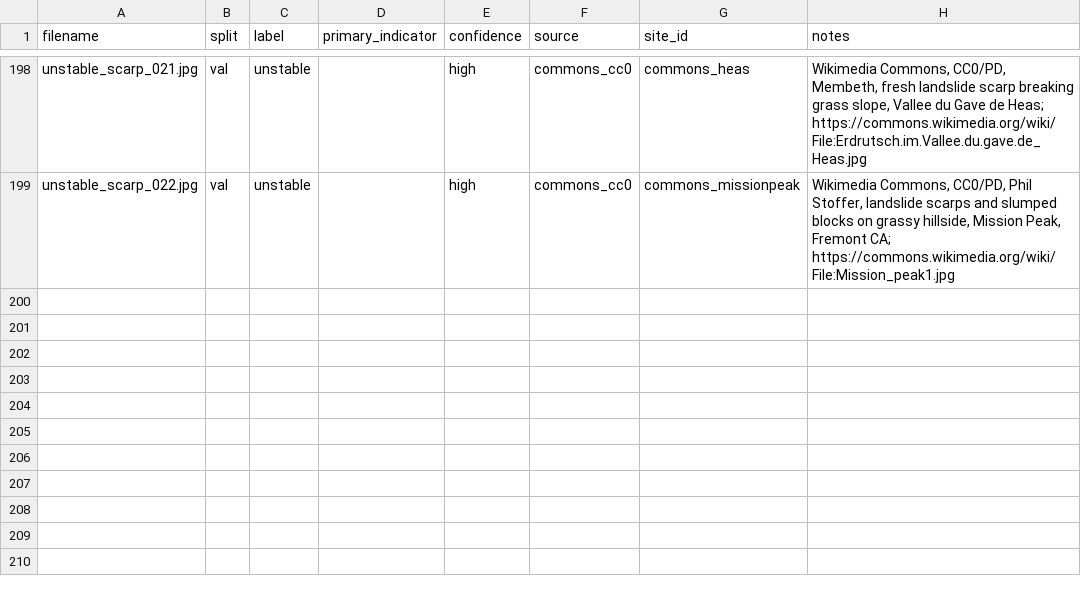
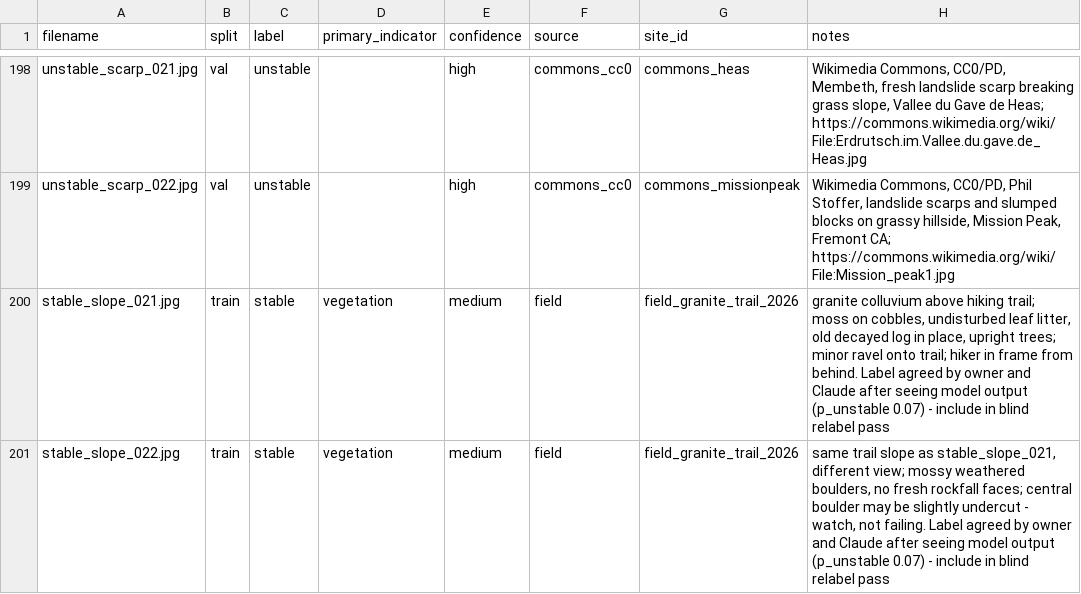
Before and after one commit to martini-i/GroundTruth, a CSV file: labels.csv, drawn as a sheet; only a part is shown, gaps mark what is left out.

Commit message:
Add 2 stable field photos (granite trail slope) and refit probe on 200 images

```diff
--- a/labels.csv
+++ b/labels.csv
@@ -199 +199,3 @@ unstable_scarp_021.jpg,val,unstable,,high,commons_cc0,commons_heas,"Wikimedia Co
 unstable_scarp_022.jpg,val,unstable,,high,commons_cc0,commons_missionpeak,"Wikimedia Commons, CC0/PD, Phil Stoffer, landslide scarps and slumped blocks on grassy hillside, Mission Peak, Fremont CA; https://commons.wikimedia.org/wiki/File:Mission_peak1.jpg"
+stable_slope_021.jpg,train,stable,vegetation,medium,field,field_granite_trail_2026,"granite colluvium above hiking trail; moss on cobbles, undisturbed leaf litter, old decayed log in place, upright trees; minor ravel onto trail; hiker in frame from behind. Label agreed by owner and Claude after seeing model output (p_unstable 0.07) - include in blind relabel pass"
+stable_slope_022.jpg,train,stable,vegetation,medium,field,field_granite_trail_2026,"same trail slope as stable_slope_021, different view; mossy weathered boulders, no fresh rockfall faces; central boulder may be slightly undercut - watch, not failing. Label agreed by owner and Claude after seeing model output (p_unstable 0.07) - include in blind relabel pass"
```
Also changed, not shown: 4 other files.
